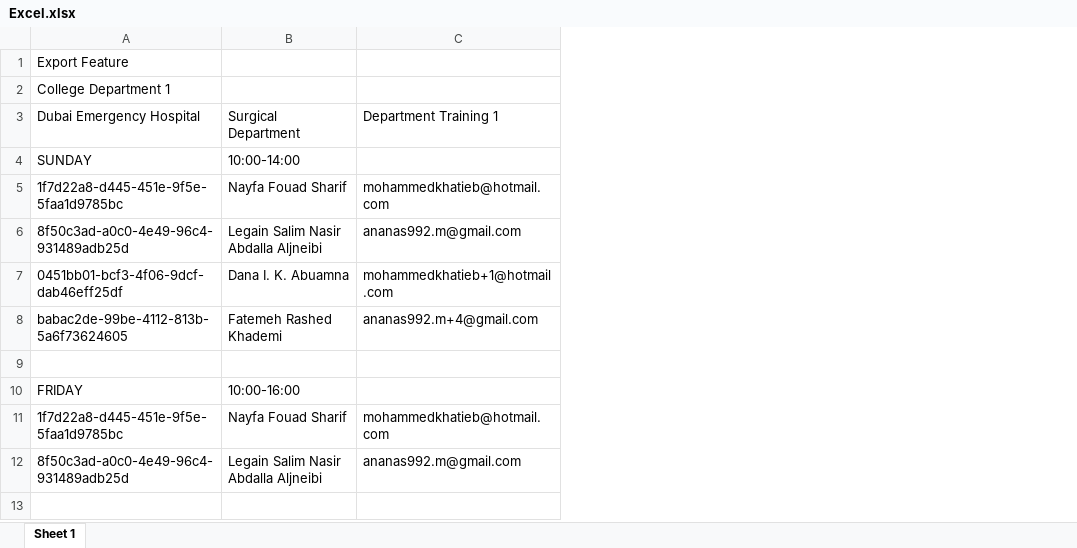
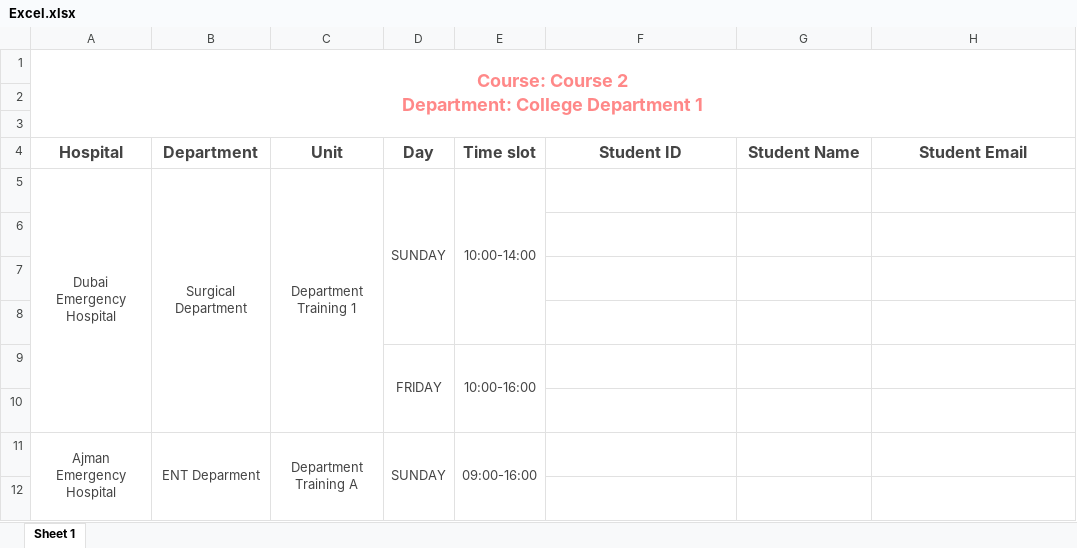
Before and after one commit to Ananas-Solutions/placement-backend, an Excel workbook: Excel.xlsx, sheet Sheet 1, drawn as a sheet; values as stored, in another font and other column widths than the file's, no borders; removed rows and columns are numbered as before the commit, all else as after; ↵ is a line break in a cell; the diff names each change by its address in the sheet, - before the commit and + after, or states it on an @@ line.

Commit message:
added unique training site filter in course export

```diff
--- a/Excel.xlsx (sheet Sheet 1)
+++ b/Excel.xlsx (sheet Sheet 1)
+column A, row 1: Course: Course 2 ↵ Department: College Department 1; row 5: Dubai Emergency Hospital
+column B, row 5: Surgical Department
+column C, row 5: Department Training 1
+column D, rows 5-9: SUNDAY |  |  |  | FRIDAY
+column E, rows 5-9: 10:00-14:00 |  |  |  | 10:00-16:00
-F1: Export Feature
+F1: (empty)
-F2: College Department 1
+F2: (empty)
-row 3: Dubai Emergency Hospital | Surgical Department | Department Training 1
+row 3: (empty)
-row 4: SUNDAY | 10:00-14:00
+row 4: Hospital | Department | Unit | Day | Time slot | Student ID | Student Name | Student Email
-F5:H8 text colour: black
+F5:H8 text colour: #FFFFFF
-row 9: (empty)
-row 10: FRIDAY | 10:00-16:00
-F9:H10 text colour: black
+F9:H10 text colour: #FFFFFF
+row 11: Ajman Emergency Hospital | ENT Deparment | Department Training A | SUNDAY | 09:00-16:00 | 1f7d22a8-d445-451e-9f5e-5faa1d9785bc | Nayfa Fouad Sharif | mohammedkhatieb@hotmail.com
+row 12:  |  |  |  |  | 738702db-76b1-4699-99c6-a3bddc032889 | Zainab Ala Hossein Al-Shami | mohammedkhatieb+2@hotmail.com
```
Also changed, not shown: 2 other files.
